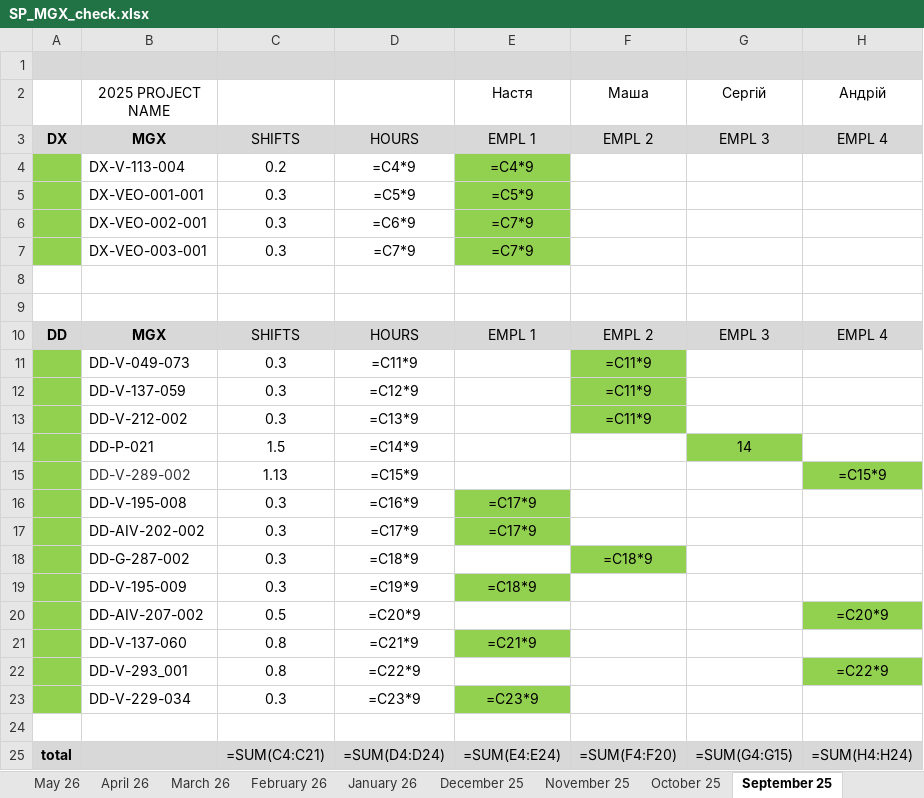
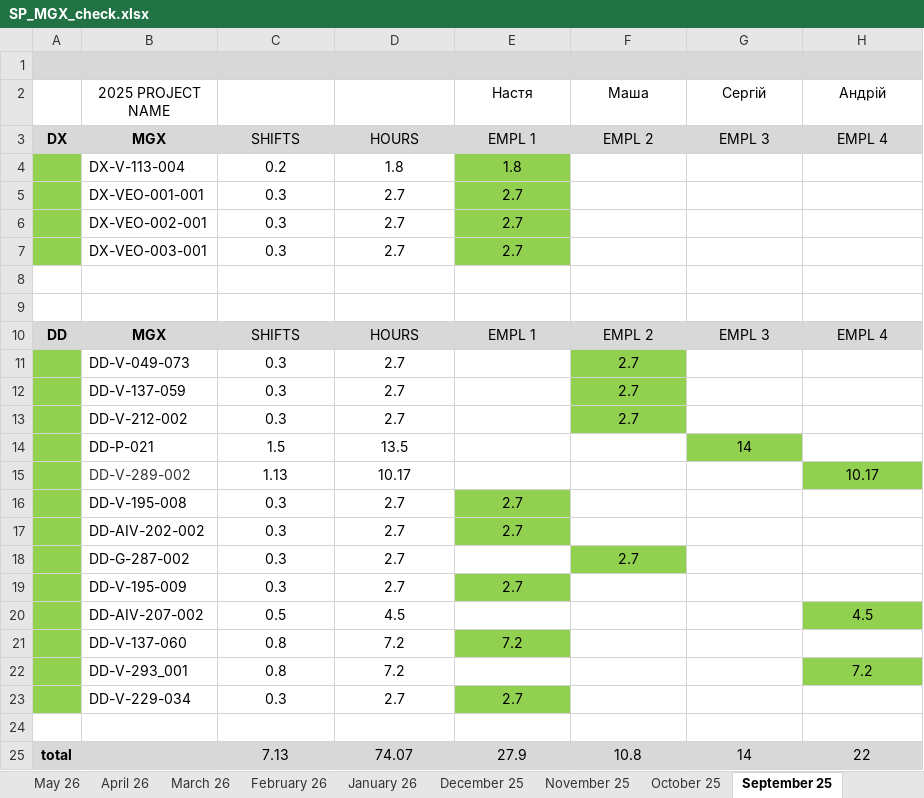
Before and after one commit to lisenbart/lg-board, an Excel workbook: data/SP_MGX_check.xlsx, sheet September 25, drawn as a sheet; values as stored, in another font and other column widths than the file's, no borders; formulas without a stored value are shown as written; charts and pictures not drawn; removed rows and columns are numbered as before the commit, all else as after; the diff names each change by its address in the sheet, - before the commit and + after, or states it on an @@ line.

```diff
--- a/data/SP_MGX_check.xlsx (sheet September 25)
+++ b/data/SP_MGX_check.xlsx (sheet September 25)
-D4: =C4*9
+D4: 1.8
-E4 (Настя): =C4*9
+E4 (Настя): 1.8
-D5: =C5*9
+D5: 2.7
-E5 (Настя): =C5*9
+E5 (Настя): 2.7
-D6: =C6*9
+D6: 2.7
-E6:E7 (Настя): =C7*9
+E6:E7 (Настя): 2.7
-D7: =C7*9
+D7: 2.7
-D11: =C11*9
+D11: 2.7
-F11:F13 (Маша): =C11*9
+F11:F13 (Маша): 2.7
-D12: =C12*9
+D12: 2.7
-D13: =C13*9
+D13: 2.7
-D14: =C14*9
+D14: 13.5
-D15: =C15*9
+D15: 10.17
-H15 (Андрій): =C15*9
+H15 (Андрій): 10.17
-D16: =C16*9
+D16: 2.7
-E16:E17 (Настя): =C17*9
+E16:E17 (Настя): 2.7
-D17: =C17*9
+D17: 2.7
-D18: =C18*9
+D18: 2.7
-F18 (Маша): =C18*9
+F18 (Маша): 2.7
-D19: =C19*9
+D19: 2.7
-E19 (Настя): =C18*9
+E19 (Настя): 2.7
-D20: =C20*9
+D20: 4.5
-H20 (Андрій): =C20*9
+H20 (Андрій): 4.5
-D21: =C21*9
+D21: 7.2
-E21 (Настя): =C21*9
+E21 (Настя): 7.2
-D22: =C22*9
+D22: 7.2
-H22 (Андрій): =C22*9
+H22 (Андрій): 7.2
-D23: =C23*9
+D23: 2.7
-E23 (Настя): =C23*9
+E23 (Настя): 2.7
-row 25: total |  | =SUM(C4:C21) | =SUM(D4:D24) | =SUM(E4:E24) | =SUM(F4:F20) | =SUM(G4:G15) | =SUM(H4:H24)
+row 25: total |  | 7.13 | 74.07 | 27.9 | 10.8 | 14 | 22
```
Also changed, not shown: sheet June 26, sheet April 26, sheet May 26, sheet January 26, sheet March 26, sheet July 26, 17 more sheets, charts or pictures, 14 other files.
